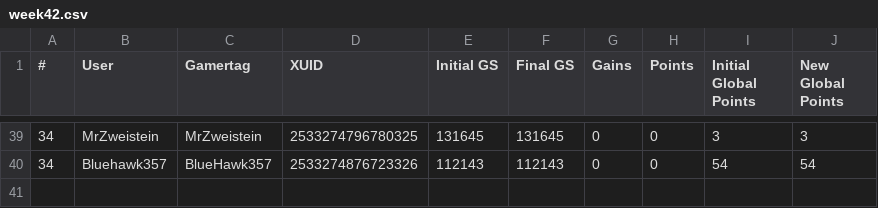
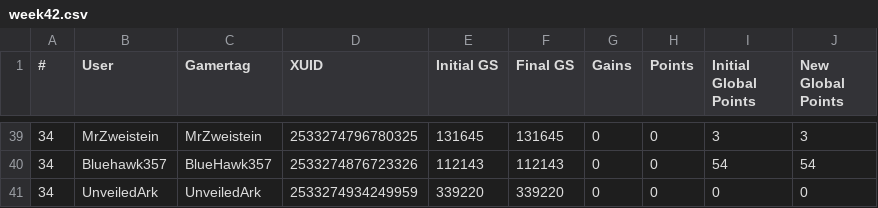
Before and after one commit to nullicw/xboxera-leaderboard, a CSV file: docs/scores/2021-07/week42.csv, drawn as a sheet; only a part is shown, gaps mark what is left out; the diff names each change by its address in the sheet, - before the commit and + after, or states it on an @@ line.

```diff
--- a/docs/scores/2021-07/week42.csv
+++ b/docs/scores/2021-07/week42.csv
+row 41: 34 | UnveiledArk | UnveiledArk | 2533274934249959 | 339220 | 339220 | 0 | 0 | 0 | 0
```
Also changed, not shown: docs/scores/2021-06/month.csv.
